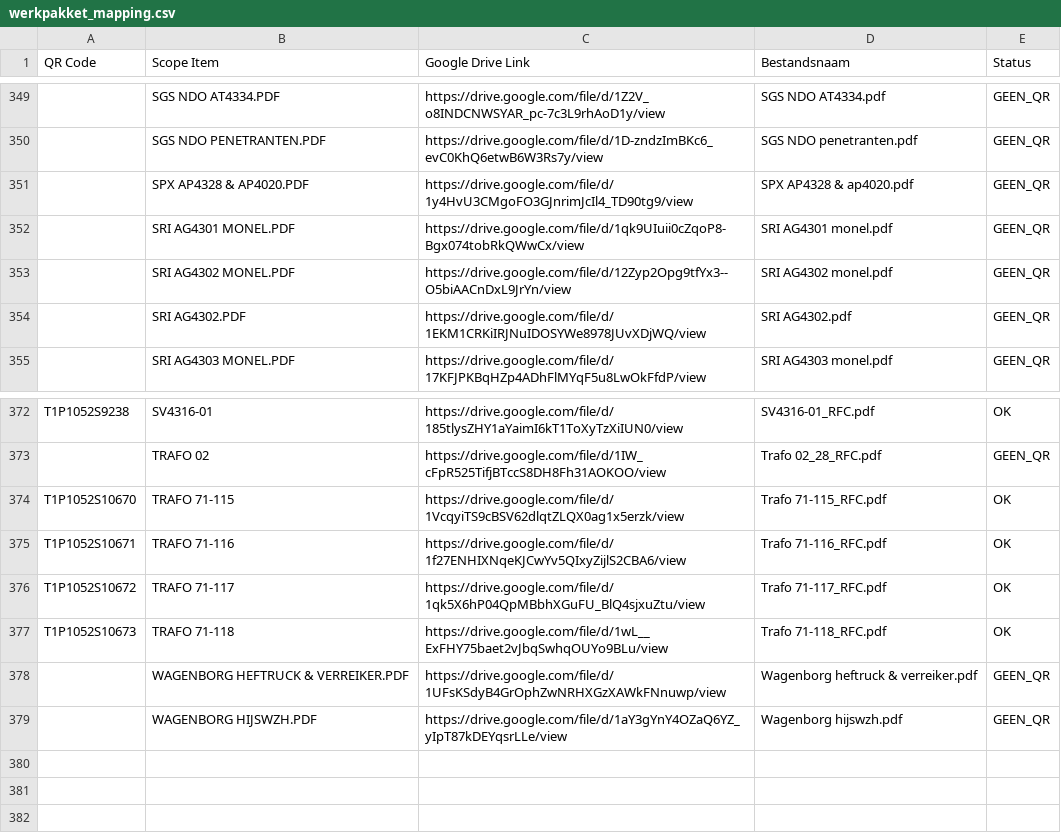
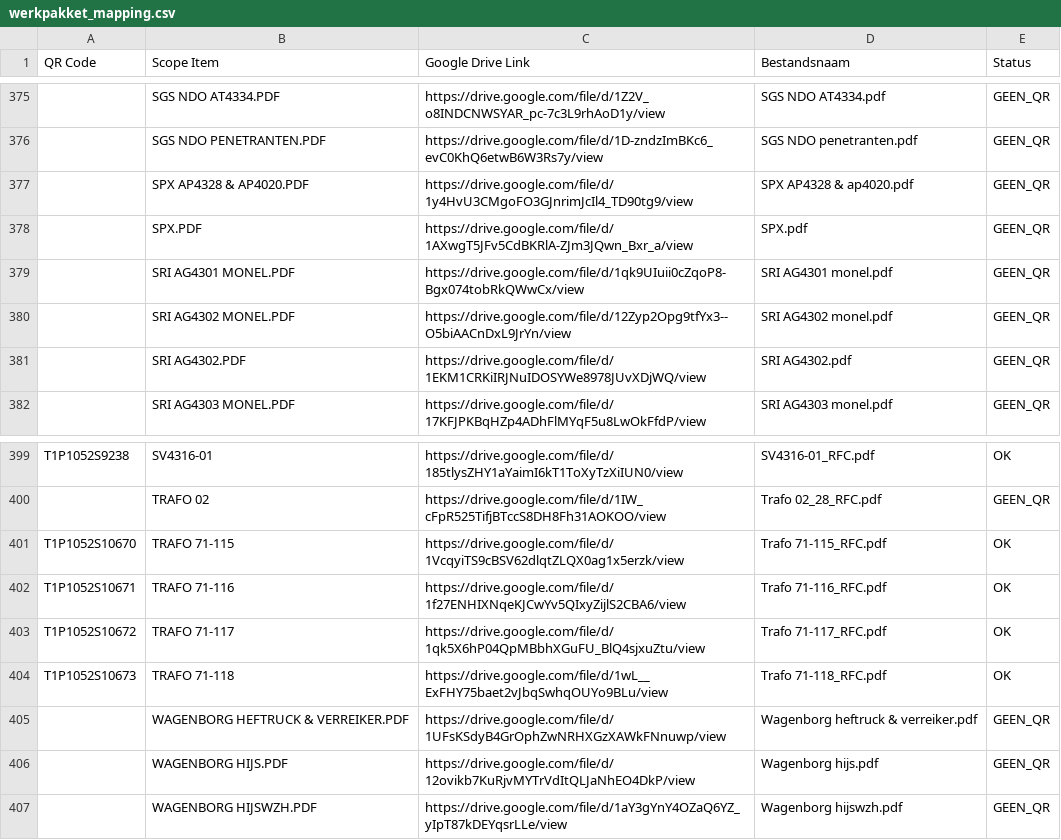
Before and after one commit to giorni91-oss/Werkpakket-scanner, a CSV file: werkpakket_mapping.csv, drawn as a sheet; only a part is shown, gaps mark what is left out; the diff covers the shown part only.

```diff
--- a/werkpakket_mapping.csv
+++ b/werkpakket_mapping.csv
@@ -351,2 +377,3 @@
 "","SPX AP4328 & AP4020.PDF","https://drive.google.com/file/d/1y4HvU3CMgoFO3GJnrimJcIl4_TD90tg9/view","SPX AP4328 & ap4020.pdf","GEEN_QR"
+"","SPX.PDF","https://drive.google.com/file/d/1AXwgT5JFv5CdBKRlA-ZJm3JQwn_Bxr_a/view","SPX.pdf","GEEN_QR"
 "","SRI AG4301 MONEL.PDF","https://drive.google.com/file/d/1qk9UIuii0cZqoP8-Bgx074tobRkQWwCx/view","SRI AG4301 monel.pdf","GEEN_QR"
@@ -378,2 +405,3 @@
 "","WAGENBORG HEFTRUCK & VERREIKER.PDF","https://drive.google.com/file/d/1UFsKSdyB4GrOphZwNRHXGzXAWkFNnuwp/view","Wagenborg heftruck & verreiker.pdf","GEEN_QR"
+"","WAGENBORG HIJS.PDF","https://drive.google.com/file/d/12ovikb7KuRjvMYTrVdItQLJaNhEO4DkP/view","Wagenborg hijs.pdf","GEEN_QR"
 "","WAGENBORG HIJSWZH.PDF","https://drive.google.com/file/d/1aY3gYnY4OZaQ6YZ_yIpT87kDEYqsrLLe/view","Wagenborg hijswzh.pdf","GEEN_QR"
```
Also changed, not shown: 26 added rows elsewhere in this file.
